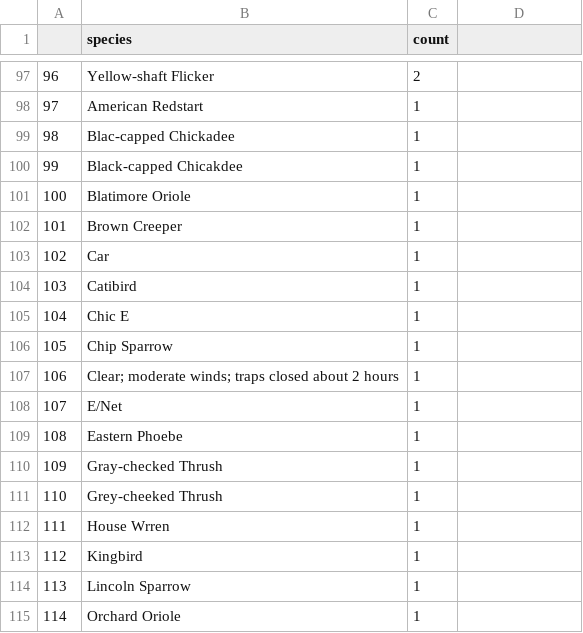
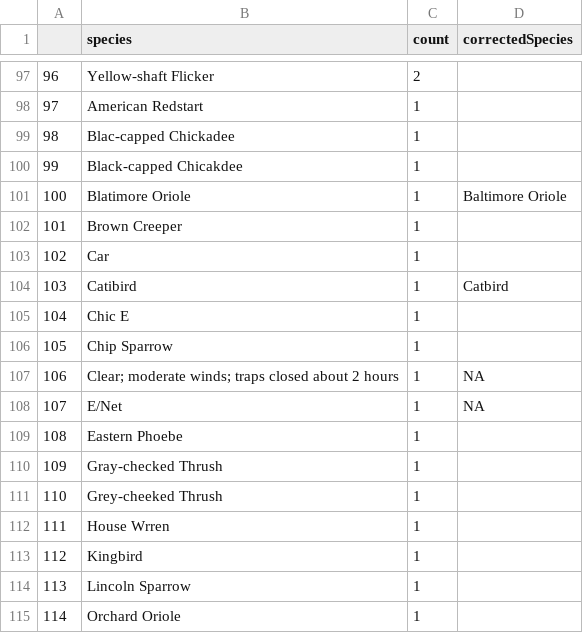
Before and after one commit to dtkaplan/DCF-2014, a CSV file: CourseNotes/ScrapingData/speciesCount.csv, drawn as a sheet; only a part is shown, gaps mark what is left out; the diff names each change by its address in the sheet, - before the commit and + after, or states it on an @@ line.

```diff
--- a/CourseNotes/ScrapingData/speciesCount.csv
+++ b/CourseNotes/ScrapingData/speciesCount.csv
-D1: (empty)
+D1: correctedSpecies
-D101 (correctedSpecies): (empty)
+D101 (correctedSpecies): Baltimore Oriole
-D104 (correctedSpecies): (empty)
+D104 (correctedSpecies): Catbird
-D107:D108 (correctedSpecies): (empty)
+D107:D108 (correctedSpecies): NA
```
Also changed, not shown: CaseStudies/MedicareProcedures/clean_credentials.csv, 12 other files.
